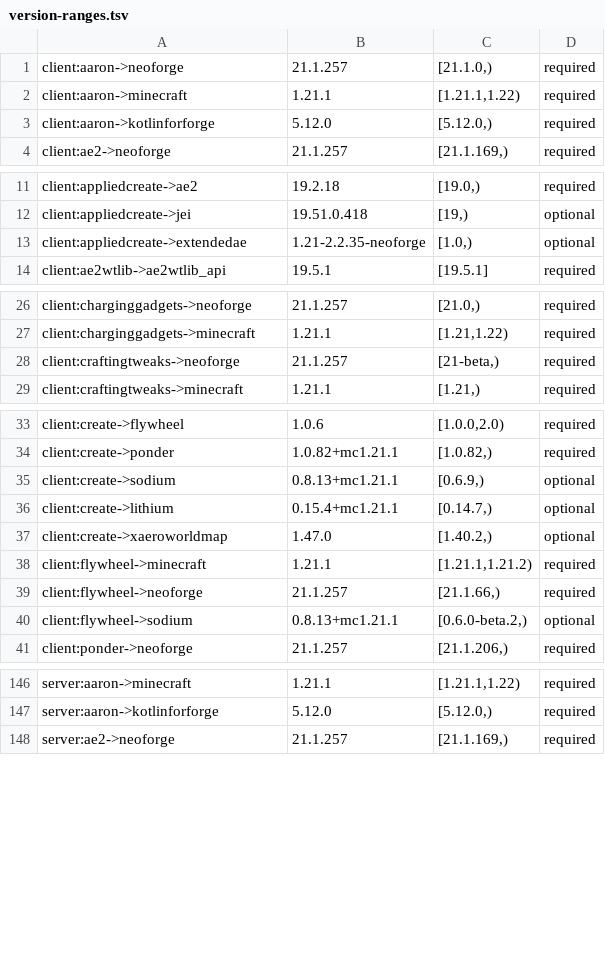
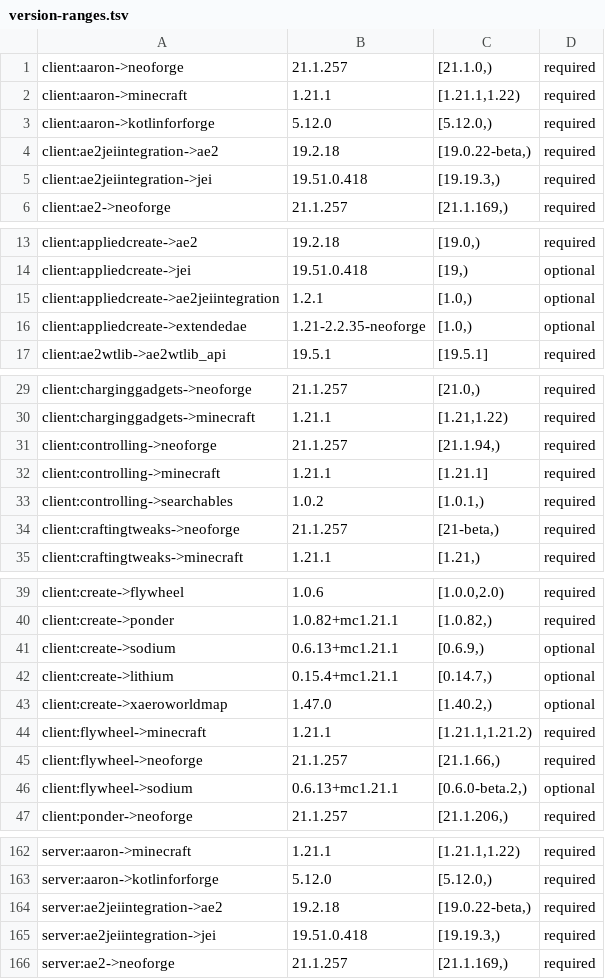
Before and after one commit to Alexis01000011/vanilla-tech, a TSV file: docs/version-ranges.tsv, drawn as a sheet; only a part is shown, gaps mark what is left out; the diff covers the shown part only.

```diff
--- a/docs/version-ranges.tsv
+++ b/docs/version-ranges.tsv
@@ -3,2 +3,4 @@ client:aaron->minecraft	1.21.1	[1.21.1,1.22)	required
 client:aaron->kotlinforforge	5.12.0	[5.12.0,)	required
+client:ae2jeiintegration->ae2	19.2.18	[19.0.22-beta,)	required
+client:ae2jeiintegration->jei	19.51.0.418	[19.19.3,)	required
 client:ae2->neoforge	21.1.257	[21.1.169,)	required
@@ -12,2 +14,3 @@ client:appliedcreate->ae2	19.2.18	[19.0,)	required
 client:appliedcreate->jei	19.51.0.418	[19,)	optional
+client:appliedcreate->ae2jeiintegration	1.2.1	[1.0,)	optional
 client:appliedcreate->extendedae	1.21-2.2.35-neoforge	[1.0,)	optional
@@ -27,2 +30,5 @@ client:charginggadgets->neoforge	21.1.257	[21.0,)	required
 client:charginggadgets->minecraft	1.21.1	[1.21,1.22)	required
+client:controlling->neoforge	21.1.257	[21.1.94,)	required
+client:controlling->minecraft	1.21.1	[1.21.1]	required
+client:controlling->searchables	1.0.2	[1.0.1,)	required
 client:craftingtweaks->neoforge	21.1.257	[21-beta,)	required
@@ -34,3 +40,3 @@ client:create->flywheel	1.0.6	[1.0.0,2.0)	required
 client:create->ponder	1.0.82+mc1.21.1	[1.0.82,)	required
-client:create->sodium	0.8.13+mc1.21.1	[0.6.9,)	optional
+client:create->sodium	0.6.13+mc1.21.1	[0.6.9,)	optional
 client:create->lithium	0.15.4+mc1.21.1	[0.14.7,)	optional
@@ -39,3 +45,3 @@ client:flywheel->minecraft	1.21.1	[1.21.1,1.21.2)	required
 client:flywheel->neoforge	21.1.257	[21.1.66,)	required
-client:flywheel->sodium	0.8.13+mc1.21.1	[0.6.0-beta.2,)	optional
+client:flywheel->sodium	0.6.13+mc1.21.1	[0.6.0-beta.2,)	optional
 client:ponder->neoforge	21.1.257	[21.1.206,)	required
@@ -147,2 +163,4 @@ server:aaron->minecraft	1.21.1	[1.21.1,1.22)	required
 server:aaron->kotlinforforge	5.12.0	[5.12.0,)	required
+server:ae2jeiintegration->ae2	19.2.18	[19.0.22-beta,)	required
+server:ae2jeiintegration->jei	19.51.0.418	[19.19.3,)	required
 server:ae2->neoforge	21.1.257	[21.1.169,)	required
```
Also changed, not shown: 13 added rows, 3 removed rows, 3 moved rows and 1 edited cell elsewhere in this file, 30 other files.
